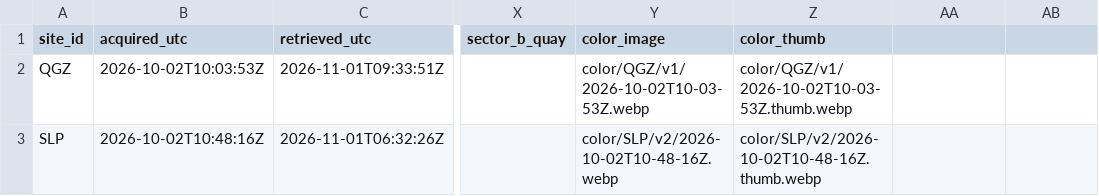
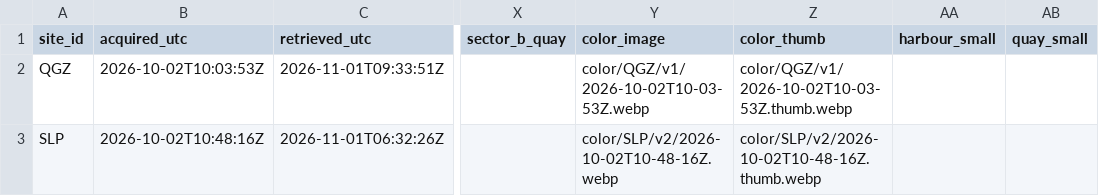
Before and after one commit to 2wrr6c7mmj-jpg/observatory-data, a CSV file: docs/data/sat/ship_counts.csv, drawn as a sheet; only a part is shown, gaps mark what is left out; the diff names each change by its address in the sheet, - before the commit and + after, or states it on an @@ line.

```diff
--- a/docs/data/sat/ship_counts.csv
+++ b/docs/data/sat/ship_counts.csv
-AA1: (empty)
+AA1: harbour_small
-AB1: (empty)
+AB1: quay_small
```
Also changed, not shown: docs/data/sat/s2_scenes.csv, docs/data/sat/usage.csv, 4 other files.
